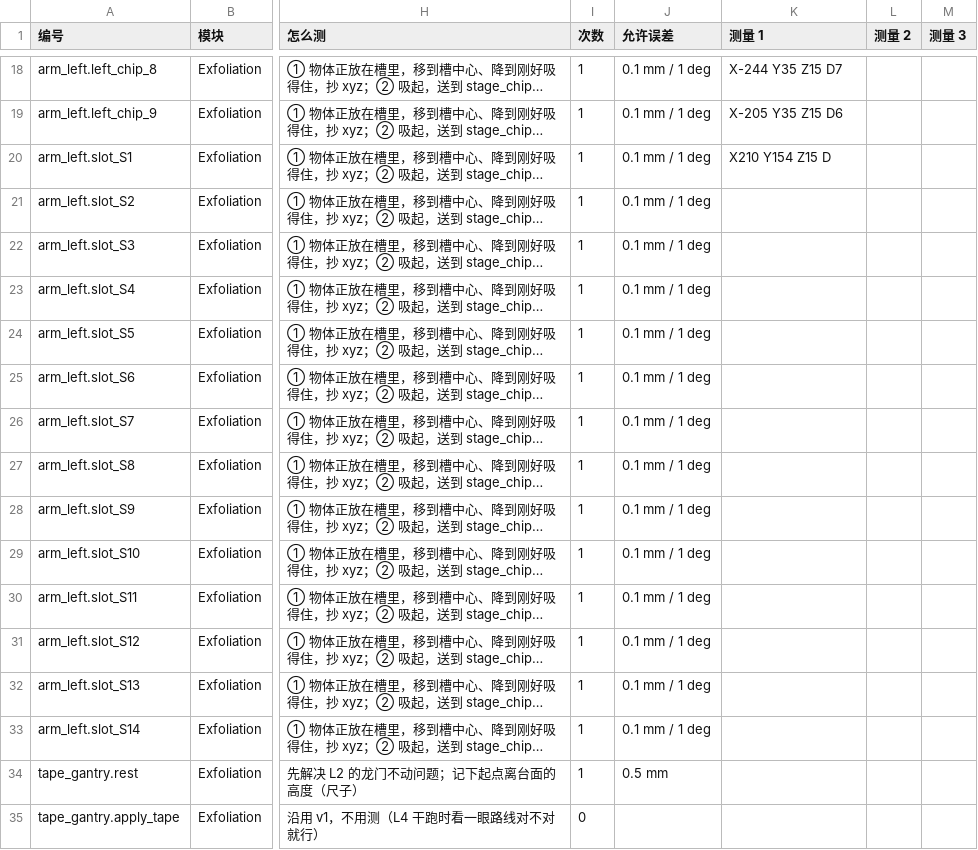
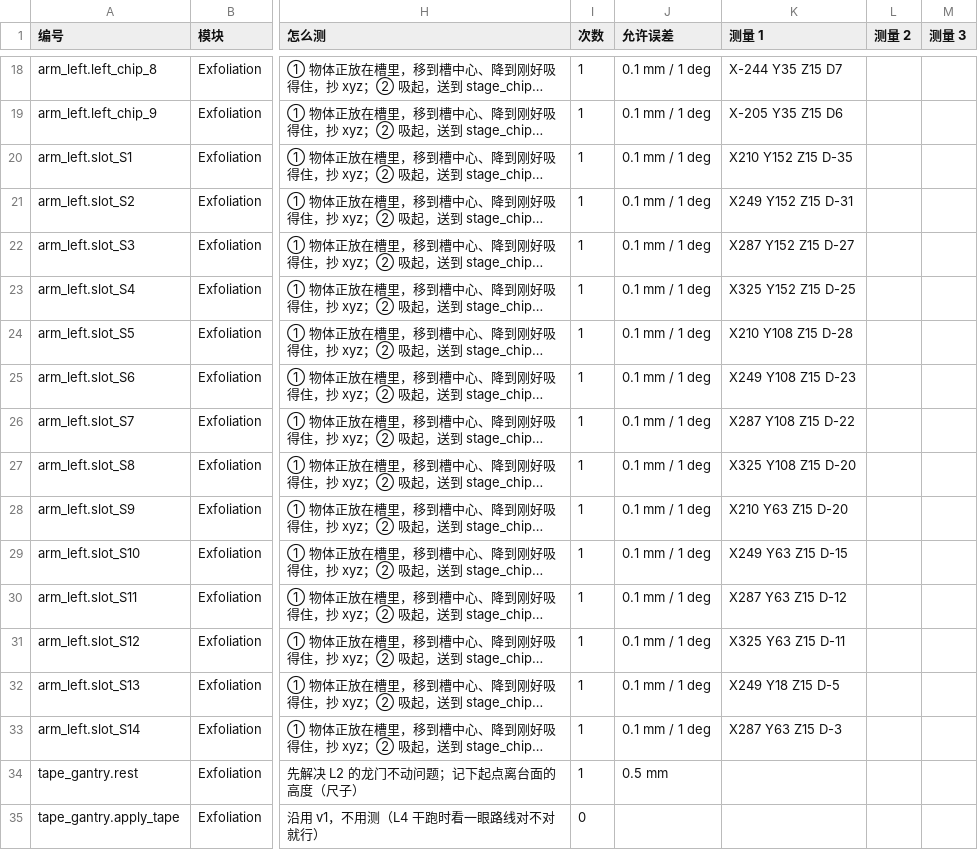
Before and after one commit to papaya2003/qumus-lab, a CSV file: docs/l3-measurements.csv, drawn as a sheet; only a part is shown, gaps mark what is left out; long unchanged cells end in …; the diff names each change by its address in the sheet, - before the commit and + after, or states it on an @@ line.

```diff
--- a/docs/l3-measurements.csv
+++ b/docs/l3-measurements.csv
-K20 (测量 1): X210 Y154 Z15 D
+K20 (测量 1): X210 Y152 Z15 D-35
-K21 (测量 1): (empty)
+K21 (测量 1): X249 Y152 Z15 D-31
-K22 (测量 1): (empty)
+K22 (测量 1): X287 Y152 Z15 D-27
-K23 (测量 1): (empty)
+K23 (测量 1): X325 Y152 Z15 D-25
-K24 (测量 1): (empty)
+K24 (测量 1): X210 Y108 Z15 D-28
-K25 (测量 1): (empty)
+K25 (测量 1): X249 Y108 Z15 D-23
-K26 (测量 1): (empty)
+K26 (测量 1): X287 Y108 Z15 D-22
-K27 (测量 1): (empty)
+K27 (测量 1): X325 Y108 Z15 D-20
-K28 (测量 1): (empty)
+K28 (测量 1): X210 Y63 Z15 D-20
-K29 (测量 1): (empty)
+K29 (测量 1): X249 Y63 Z15 D-15
-K30 (测量 1): (empty)
+K30 (测量 1): X287 Y63 Z15 D-12
-K31 (测量 1): (empty)
+K31 (测量 1): X325 Y63 Z15 D-11
-K32 (测量 1): (empty)
+K32 (测量 1): X249 Y18 Z15 D-5
-K33 (测量 1): (empty)
+K33 (测量 1): X287 Y63 Z15 D-3
```
